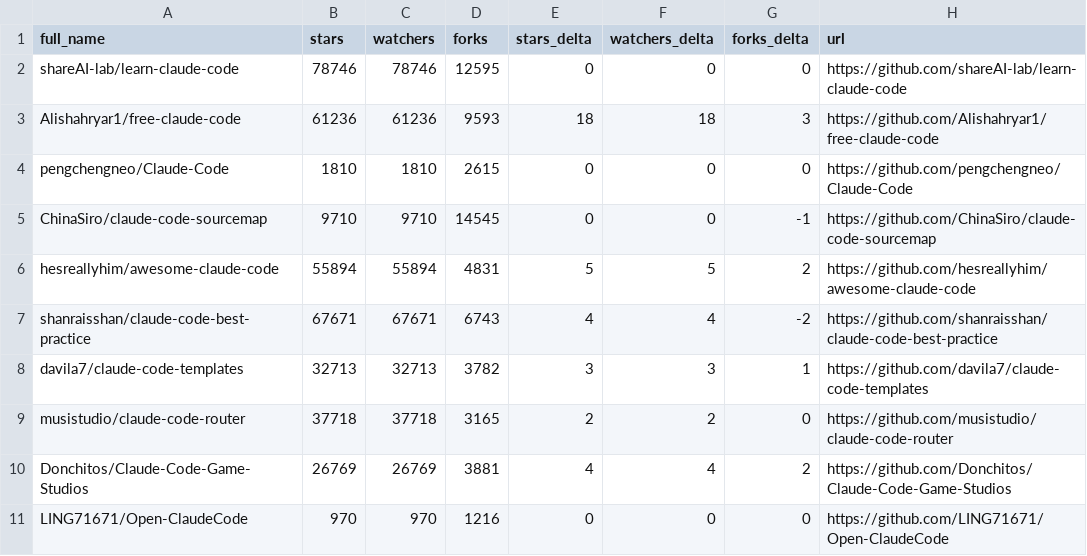
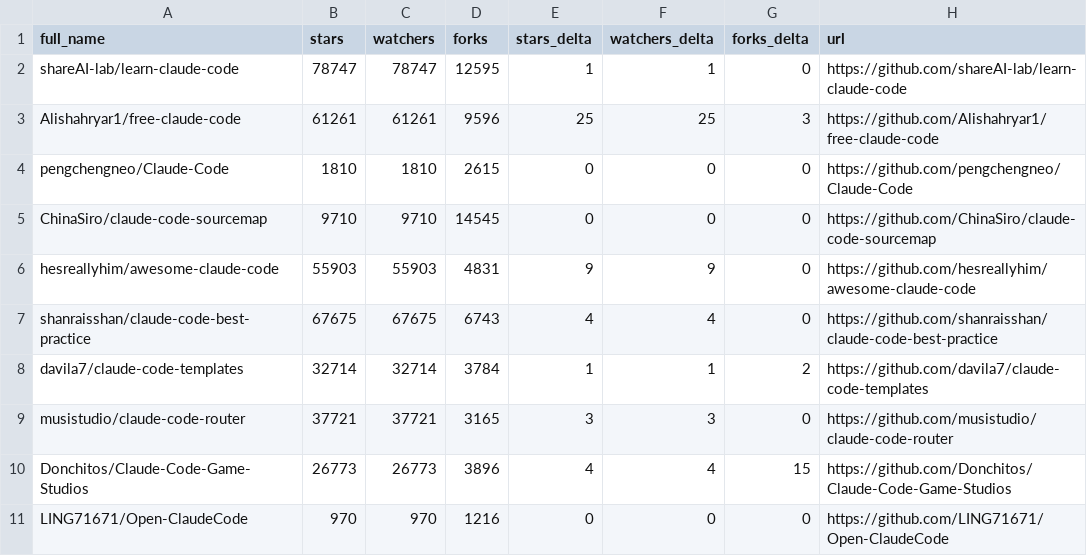
Before and after one commit to luzobyi-cyber/awesome-claude-code, a CSV file: data/repo-ticker.csv, drawn as a sheet; only a part is shown; the diff covers the shown part only.

```diff
--- a/data/repo-ticker.csv
+++ b/data/repo-ticker.csv
@@ -1,11 +1,11 @@
 full_name,stars,watchers,forks,stars_delta,watchers_delta,forks_delta,url
-shareAI-lab/learn-claude-code,78746,78746,12595,0,0,0,https://github.com/shareAI-lab/learn-claude-code
-Alishahryar1/free-claude-code,61236,61236,9593,18,18,3,https://github.com/Alishahryar1/free-claude-code
+shareAI-lab/learn-claude-code,78747,78747,12595,1,1,0,https://github.com/shareAI-lab/learn-claude-code
+Alishahryar1/free-claude-code,61261,61261,9596,25,25,3,https://github.com/Alishahryar1/free-claude-code
 pengchengneo/Claude-Code,1810,1810,2615,0,0,0,https://github.com/pengchengneo/Claude-Code
-ChinaSiro/claude-code-sourcemap,9710,9710,14545,0,0,-1,https://github.com/ChinaSiro/claude-code-sourcemap
-hesreallyhim/awesome-claude-code,55894,55894,4831,5,5,2,https://github.com/hesreallyhim/awesome-claude-code
-shanraisshan/claude-code-best-practice,67671,67671,6743,4,4,-2,https://github.com/shanraisshan/claude-code-best-practice
-davila7/claude-code-templates,32713,32713,3782,3,3,1,https://github.com/davila7/claude-code-templates
-musistudio/claude-code-router,37718,37718,3165,2,2,0,https://github.com/musistudio/claude-code-router
-Donchitos/Claude-Code-Game-Studios,26769,26769,3881,4,4,2,https://github.com/Donchitos/Claude-Code-Game-Studios
+ChinaSiro/claude-code-sourcemap,9710,9710,14545,0,0,0,https://github.com/ChinaSiro/claude-code-sourcemap
+hesreallyhim/awesome-claude-code,55903,55903,4831,9,9,0,https://github.com/hesreallyhim/awesome-claude-code
+shanraisshan/claude-code-best-practice,67675,67675,6743,4,4,0,https://github.com/shanraisshan/claude-code-best-practice
+davila7/claude-code-templates,32714,32714,3784,1,1,2,https://github.com/davila7/claude-code-templates
+musistudio/claude-code-router,37721,37721,3165,3,3,0,https://github.com/musistudio/claude-code-router
+Donchitos/Claude-Code-Game-Studios,26773,26773,3896,4,4,15,https://github.com/Donchitos/Claude-Code-Game-Studios
 LING71671/Open-ClaudeCode,970,970,1216,0,0,0,https://github.com/LING71671/Open-ClaudeCode
```
Also changed, not shown: 4 added rows, 4 removed rows, 3 moved rows and 72 edited cells elsewhere in this file, 2 other files.
